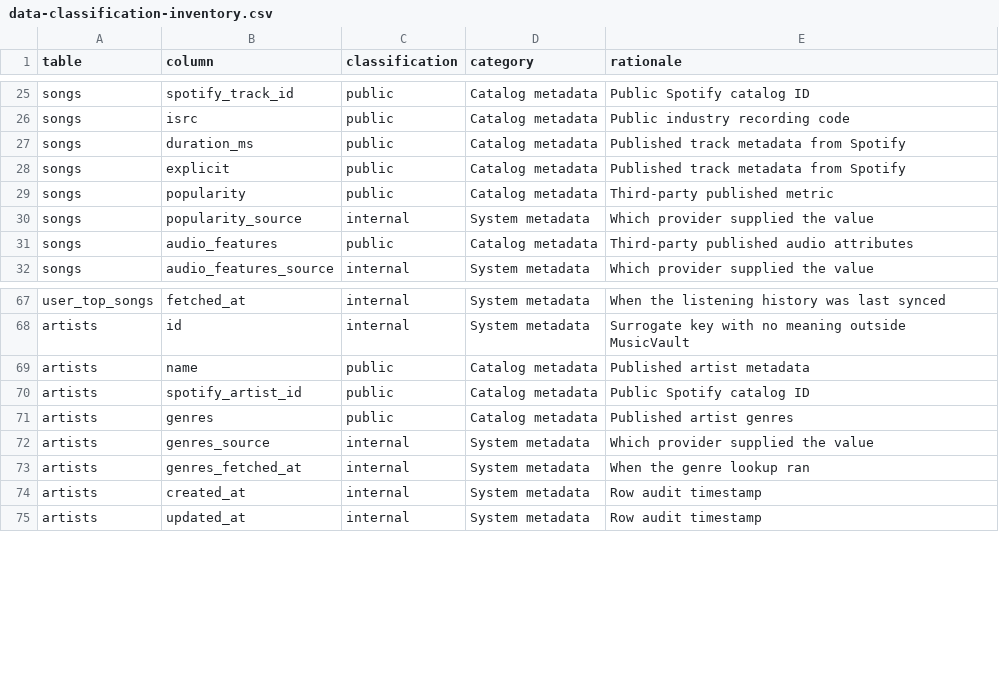
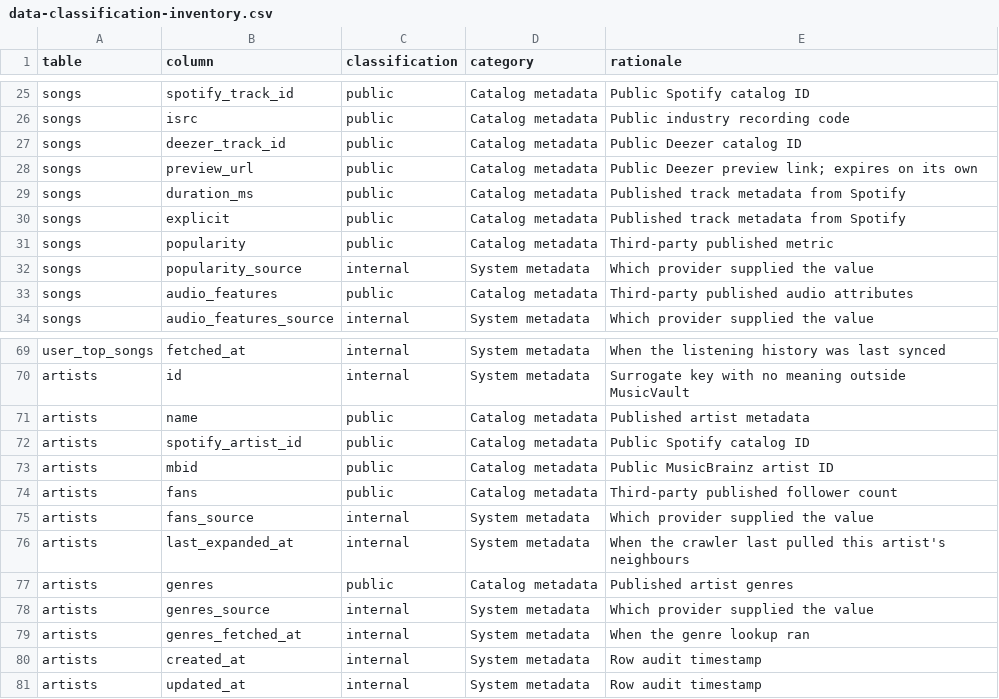
Before and after one commit to CPSC-491-Group-2/MusicVault, a CSV file: docs/data-classification-inventory.csv, drawn as a sheet; only a part is shown, gaps mark what is left out; the diff covers the shown part only.

```diff
--- a/docs/data-classification-inventory.csv
+++ b/docs/data-classification-inventory.csv
@@ -26,2 +26,4 @@ songs,spotify_track_id,public,Catalog metadata,Public Spotify catalog ID
 songs,isrc,public,Catalog metadata,Public industry recording code
+songs,deezer_track_id,public,Catalog metadata,Public Deezer catalog ID
+songs,preview_url,public,Catalog metadata,Public Deezer preview link; expires on its own
 songs,duration_ms,public,Catalog metadata,Published track metadata from Spotify
@@ -70,2 +72,6 @@ artists,name,public,Catalog metadata,Published artist metadata
 artists,spotify_artist_id,public,Catalog metadata,Public Spotify catalog ID
+artists,mbid,public,Catalog metadata,Public MusicBrainz artist ID
+artists,fans,public,Catalog metadata,Third-party published follower count
+artists,fans_source,internal,System metadata,Which provider supplied the value
+artists,last_expanded_at,internal,System metadata,When the crawler last pulled this artist's neighbours
 artists,genres,public,Catalog metadata,Published artist genres
```
Also changed, not shown: 31 added rows elsewhere in this file, 8 other files.
